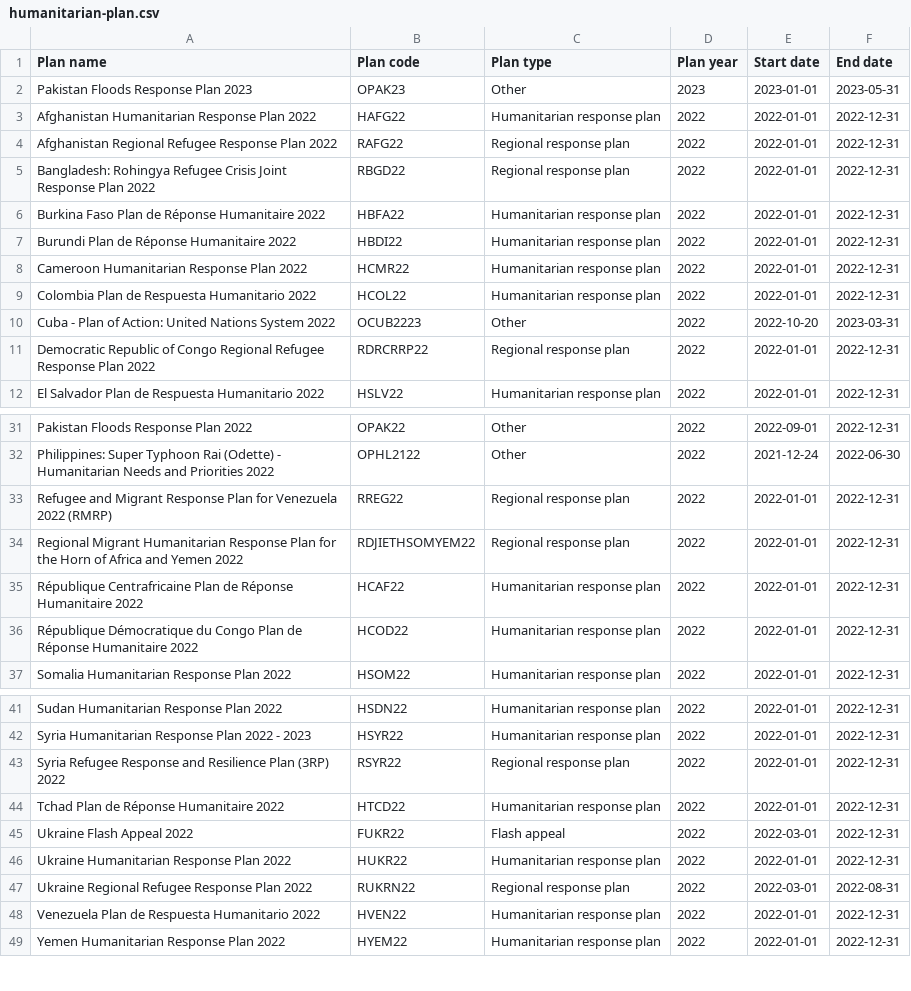
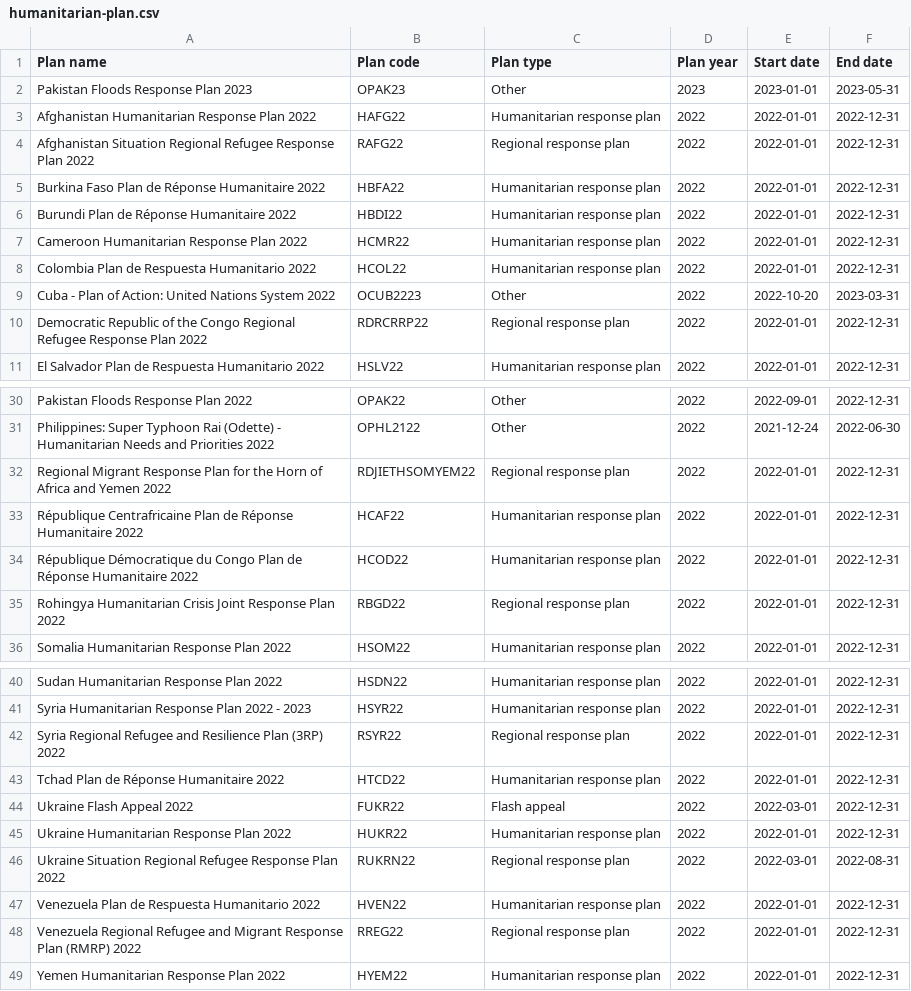
Before and after one commit to codeforIATI/humanitarian-plan-codelist, a CSV file: humanitarian-plan.csv, drawn as a sheet; only a part is shown, gaps mark what is left out.

Commit message:
deploy: c14f231d598fb0c8eb1b3fdf1c615fc210e8edf4

```diff
--- a/humanitarian-plan.csv
+++ b/humanitarian-plan.csv
@@ -3,4 +3,3 @@ Pakistan Floods Response Plan 2023,OPAK23,Other,2023,2023-01-01,2023-05-31
 Afghanistan Humanitarian Response Plan 2022,HAFG22,Humanitarian response plan,2022,2022-01-01,2022-12-31
-Afghanistan Regional Refugee Response Plan 2022,RAFG22,Regional response plan,2022,2022-01-01,2022-12-31
-Bangladesh: Rohingya Refugee Crisis Joint Response Plan 2022,RBGD22,Regional response plan,2022,2022-01-01,2022-12-31
+Afghanistan Situation Regional Refugee Response Plan 2022,RAFG22,Regional response plan,2022,2022-01-01,2022-12-31
 Burkina Faso Plan de Réponse Humanitaire 2022,HBFA22,Humanitarian response plan,2022,2022-01-01,2022-12-31
@@ -10,3 +9,3 @@ Colombia Plan de Respuesta Humanitario 2022,HCOL22,Humanitarian response plan,20
 Cuba - Plan of Action: United Nations System 2022,OCUB2223,Other,2022,2022-10-20,2023-03-31
-Democratic Republic of Congo Regional Refugee Response Plan 2022,RDRCRRP22,Regional response plan,2022,2022-01-01,2022-12-31
+Democratic Republic of the Congo Regional Refugee Response Plan 2022,RDRCRRP22,Regional response plan,2022,2022-01-01,2022-12-31
 El Salvador Plan de Respuesta Humanitario 2022,HSLV22,Humanitarian response plan,2022,2022-01-01,2022-12-31
@@ -32,6 +31,6 @@ Pakistan Floods Response Plan 2022,OPAK22,Other,2022,2022-09-01,2022-12-31
 Philippines: Super Typhoon Rai (Odette) - Humanitarian Needs and Priorities 2022,OPHL2122,Other,2022,2021-12-24,2022-06-30
-Refugee and Migrant Response Plan for Venezuela 2022 (RMRP),RREG22,Regional response plan,2022,2022-01-01,2022-12-31
-Regional Migrant Humanitarian Response Plan for the Horn of Africa and Yemen 2022,RDJIETHSOMYEM22,Regional response plan,2022,2022-01-01,2022-12-31
+Regional Migrant Response Plan for the Horn of Africa and Yemen 2022,RDJIETHSOMYEM22,Regional response plan,2022,2022-01-01,2022-12-31
 République Centrafricaine Plan de Réponse Humanitaire 2022,HCAF22,Humanitarian response plan,2022,2022-01-01,2022-12-31
 République Démocratique du Congo Plan de Réponse Humanitaire 2022,HCOD22,Humanitarian response plan,2022,2022-01-01,2022-12-31
+Rohingya Humanitarian Crisis Joint Response Plan 2022,RBGD22,Regional response plan,2022,2022-01-01,2022-12-31
 Somalia Humanitarian Response Plan 2022,HSOM22,Humanitarian response plan,2022,2022-01-01,2022-12-31
@@ -42,3 +41,3 @@ Sudan Humanitarian Response Plan 2022,HSDN22,Humanitarian response plan,2022,202
 Syria Humanitarian Response Plan 2022 - 2023,HSYR22,Humanitarian response plan,2022,2022-01-01,2022-12-31
-Syria Refugee Response and Resilience Plan (3RP) 2022,RSYR22,Regional response plan,2022,2022-01-01,2022-12-31
+Syria Regional Refugee and Resilience Plan (3RP) 2022,RSYR22,Regional response plan,2022,2022-01-01,2022-12-31
 Tchad Plan de Réponse Humanitaire 2022,HTCD22,Humanitarian response plan,2022,2022-01-01,2022-12-31
@@ -46,4 +45,5 @@ Ukraine Flash Appeal 2022,FUKR22,Flash appeal,2022,2022-03-01,2022-12-31
 Ukraine Humanitarian Response Plan 2022,HUKR22,Humanitarian response plan,2022,2022-01-01,2022-12-31
-Ukraine Regional Refugee Response Plan 2022,RUKRN22,Regional response plan,2022,2022-03-01,2022-08-31
+Ukraine Situation Regional Refugee Response Plan 2022,RUKRN22,Regional response plan,2022,2022-03-01,2022-08-31
 Venezuela Plan de Respuesta Humanitario 2022,HVEN22,Humanitarian response plan,2022,2022-01-01,2022-12-31
+Venezuela Regional Refugee and Migrant Response Plan (RMRP) 2022,RREG22,Regional response plan,2022,2022-01-01,2022-12-31
 Yemen Humanitarian Response Plan 2022,HYEM22,Humanitarian response plan,2022,2022-01-01,2022-12-31
```
